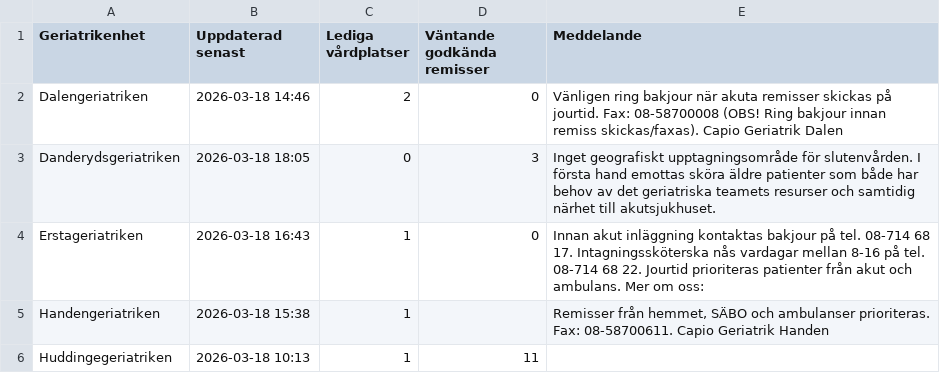
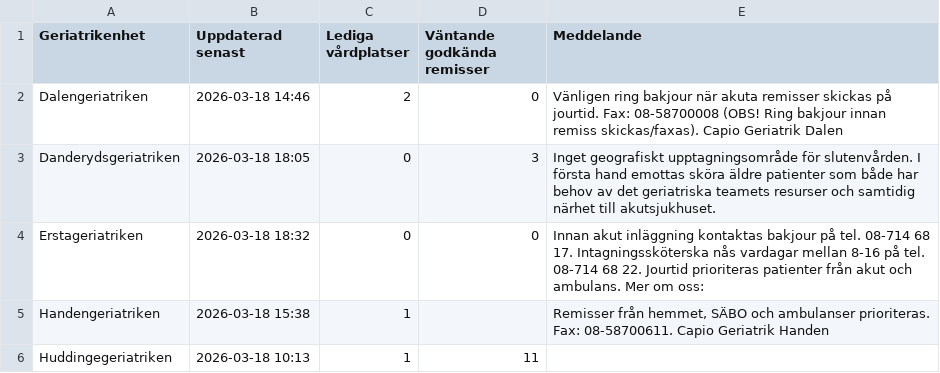
Before and after one commit to HospitalPeter/belport-scraper, a CSV file: latest.csv, drawn as a sheet; only a part is shown.

Commit message:
Update latest scrape

```diff
--- a/latest.csv
+++ b/latest.csv
@@ -3,3 +3,3 @@ Dalengeriatriken,2026-03-18 14:46,2,0,Vänligen ring bakjour när akuta remisser
 Danderydsgeriatriken,2026-03-18 18:05,0,3,Inget geografiskt upptagningsområde för slutenvården. I första hand emottas sköra äldre patienter som både har behov av det geriatriska teamets resurser och samtidig närhet till akutsjukhuset.
-Erstageriatriken,2026-03-18 16:43,1,0,Innan akut inläggning kontaktas bakjour på tel. 08-714 68 17. Intagningssköterska nås vardagar mellan 8-16 på tel. 08-714 68 22. Jourtid prioriteras patienter från akut och ambulans. Mer om oss:
+Erstageriatriken,2026-03-18 18:32,0,0,Innan akut inläggning kontaktas bakjour på tel. 08-714 68 17. Intagningssköterska nås vardagar mellan 8-16 på tel. 08-714 68 22. Jourtid prioriteras patienter från akut och ambulans. Mer om oss:
 Handengeriatriken,2026-03-18 15:38,1,,"Remisser från hemmet, SÄBO och ambulanser prioriteras. Fax: 08-58700611. Capio Geriatrik Handen"
```
Also changed, not shown: 1 other file.
